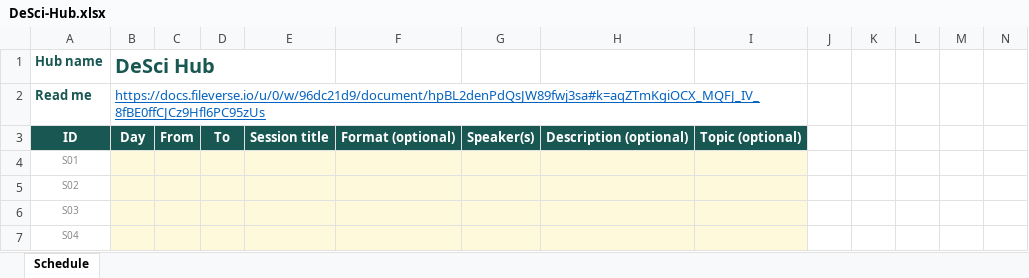
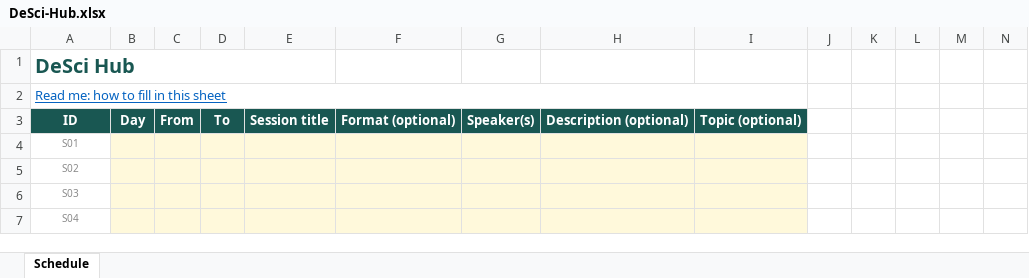
Before and after one commit to efdevcon/monorepo, an Excel workbook: devcon/public/community-hubs-templates/DeSci-Hub.xlsx, sheet Schedule, drawn as a sheet; only a part is shown; values as stored, in another font and other column widths than the file's, no borders; removed rows and columns are numbered as before the commit, all else as after; rows hold the shown columns only; the diff names each change by its address in the sheet, - before the commit and + after, or states it on an @@ line.

```diff
--- a/devcon/public/community-hubs-templates/DeSci-Hub.xlsx (sheet Schedule)
+++ b/devcon/public/community-hubs-templates/DeSci-Hub.xlsx (sheet Schedule)
-row 1: Hub name | DeSci Hub
-row 2: Read me | https://docs.fileverse.io/u/0/w/96dc21d9/document/hpBL2denPdQsJW89fwj3sa#k=aqZTmKgiOCX_MQFJ_IV_8fBE0ffCJCz9Hfl6PC95zUs
+row 1: DeSci Hub
+row 2: Read me: how to fill in this sheet
```
Also changed, not shown: devcon/public/community-hubs-templates/Agentic-Hub.xlsx, devcon/public/community-hubs-templates/India-Hub.xlsx, 12 other files.
